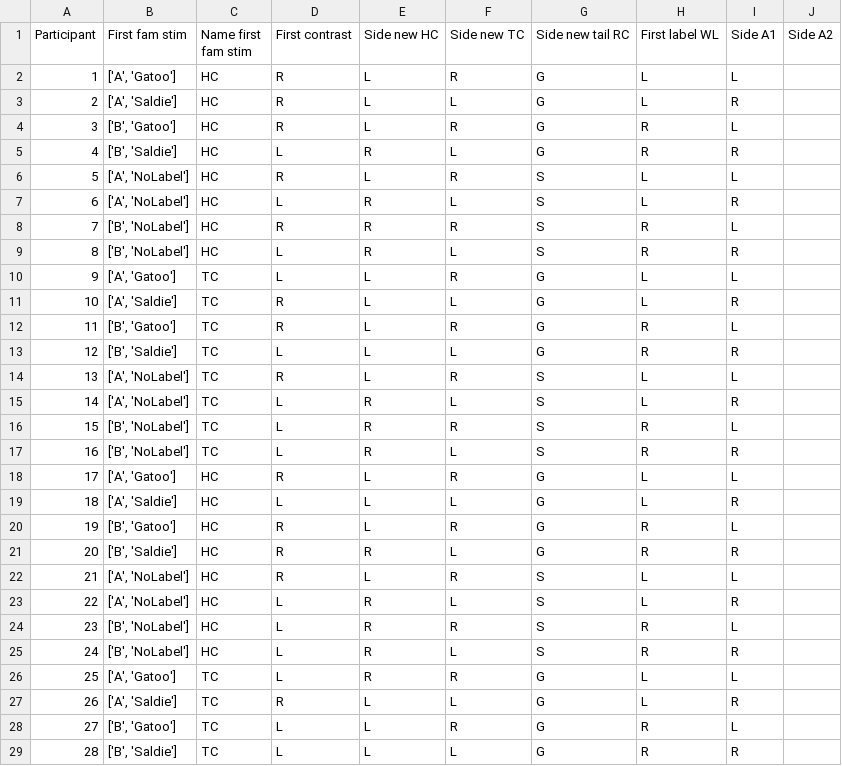
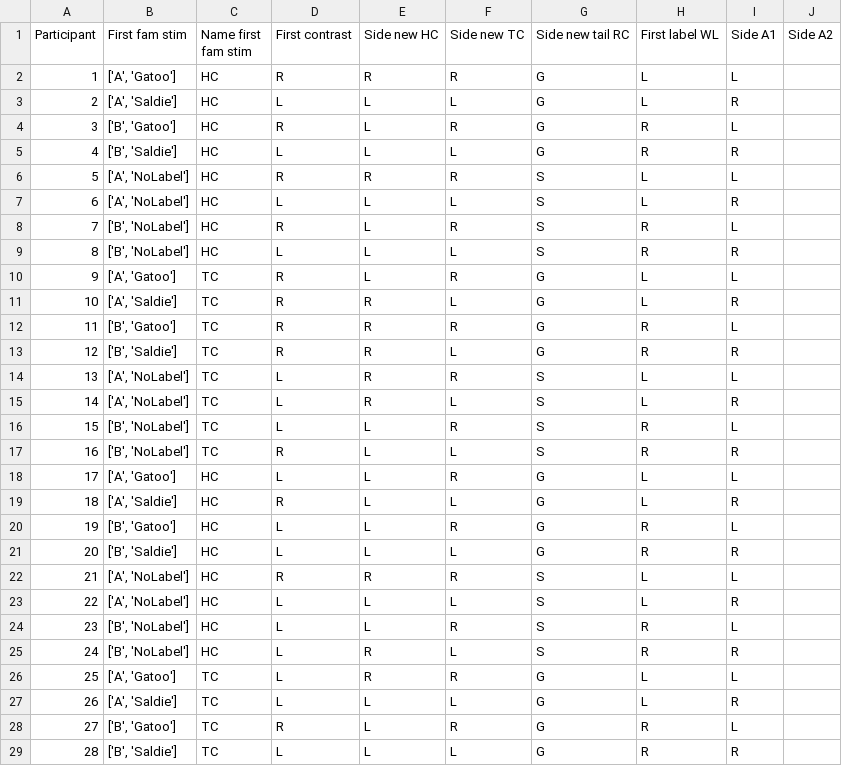
Before and after one commit to respatte/SalienceDiagnosticityModels, a CSV file: scripts/ParticipantInfo.csv, drawn as a sheet; only a part is shown; the diff covers the shown part only.

```diff
--- a/scripts/ParticipantInfo.csv
+++ b/scripts/ParticipantInfo.csv
@@ -1,29 +1,29 @@
 Participant,First fam stim,Name first fam stim,First contrast,Side new HC,Side new TC,Side new tail RC,First label WL,Side A1,Side A2
-1,"['A', 'Gatoo']",HC,R,L,R,G,L,L
-2,"['A', 'Saldie']",HC,R,L,L,G,L,R
+1,"['A', 'Gatoo']",HC,R,R,R,G,L,L
+2,"['A', 'Saldie']",HC,L,L,L,G,L,R
 3,"['B', 'Gatoo']",HC,R,L,R,G,R,L
-4,"['B', 'Saldie']",HC,L,R,L,G,R,R
-5,"['A', 'NoLabel']",HC,R,L,R,S,L,L
-6,"['A', 'NoLabel']",HC,L,R,L,S,L,R
-7,"['B', 'NoLabel']",HC,R,R,R,S,R,L
-8,"['B', 'NoLabel']",HC,L,R,L,S,R,R
-9,"['A', 'Gatoo']",TC,L,L,R,G,L,L
-10,"['A', 'Saldie']",TC,R,L,L,G,L,R
-11,"['B', 'Gatoo']",TC,R,L,R,G,R,L
-12,"['B', 'Saldie']",TC,L,L,L,G,R,R
-13,"['A', 'NoLabel']",TC,R,L,R,S,L,L
+4,"['B', 'Saldie']",HC,L,L,L,G,R,R
+5,"['A', 'NoLabel']",HC,R,R,R,S,L,L
+6,"['A', 'NoLabel']",HC,L,L,L,S,L,R
+7,"['B', 'NoLabel']",HC,R,L,R,S,R,L
+8,"['B', 'NoLabel']",HC,L,L,L,S,R,R
+9,"['A', 'Gatoo']",TC,R,L,R,G,L,L
+10,"['A', 'Saldie']",TC,R,R,L,G,L,R
+11,"['B', 'Gatoo']",TC,R,R,R,G,R,L
+12,"['B', 'Saldie']",TC,R,R,L,G,R,R
+13,"['A', 'NoLabel']",TC,L,R,R,S,L,L
 14,"['A', 'NoLabel']",TC,L,R,L,S,L,R
-15,"['B', 'NoLabel']",TC,L,R,R,S,R,L
-16,"['B', 'NoLabel']",TC,L,R,L,S,R,R
-17,"['A', 'Gatoo']",HC,R,L,R,G,L,L
-18,"['A', 'Saldie']",HC,L,L,L,G,L,R
-19,"['B', 'Gatoo']",HC,R,L,R,G,R,L
-20,"['B', 'Saldie']",HC,R,R,L,G,R,R
-21,"['A', 'NoLabel']",HC,R,L,R,S,L,L
-22,"['A', 'NoLabel']",HC,L,R,L,S,L,R
-23,"['B', 'NoLabel']",HC,L,R,R,S,R,L
+15,"['B', 'NoLabel']",TC,L,L,R,S,R,L
+16,"['B', 'NoLabel']",TC,R,L,L,S,R,R
+17,"['A', 'Gatoo']",HC,L,L,R,G,L,L
+18,"['A', 'Saldie']",HC,R,L,L,G,L,R
+19,"['B', 'Gatoo']",HC,L,L,R,G,R,L
+20,"['B', 'Saldie']",HC,L,L,L,G,R,R
+21,"['A', 'NoLabel']",HC,R,R,R,S,L,L
+22,"['A', 'NoLabel']",HC,L,L,L,S,L,R
+23,"['B', 'NoLabel']",HC,L,L,R,S,R,L
 24,"['B', 'NoLabel']",HC,L,R,L,S,R,R
 25,"['A', 'Gatoo']",TC,L,R,R,G,L,L
-26,"['A', 'Saldie']",TC,R,L,L,G,L,R
-27,"['B', 'Gatoo']",TC,L,L,R,G,R,L
+26,"['A', 'Saldie']",TC,L,L,L,G,L,R
+27,"['B', 'Gatoo']",TC,R,L,R,G,R,L
 28,"['B', 'Saldie']",TC,L,L,L,G,R,R
```
Also changed, not shown: 25 edited cells elsewhere in this file, scripts/Counterbalancing.tsv, 1 other file.
